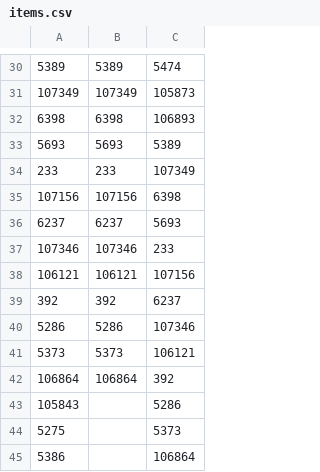
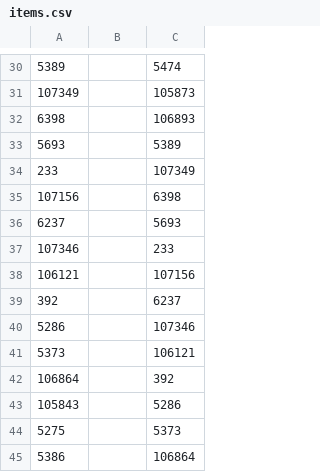
Before and after one commit to hdoran/Blog, a CSV file: data/PACER Supplementals/Test Summary/items.csv, drawn as a sheet; only a part is shown, gaps mark what is left out; the diff covers the shown part only; the diff names each change by its address in the sheet, - before the commit and + after, or states it on an @@ line.

```diff
--- a/data/PACER Supplementals/Test Summary/items.csv
+++ b/data/PACER Supplementals/Test Summary/items.csv
-B30: 5389
+B30: (empty)
-B31: 107349
+B31: (empty)
-B32: 6398
+B32: (empty)
-B33: 5693
+B33: (empty)
-B34: 233
+B34: (empty)
-B35: 107156
+B35: (empty)
-B36: 6237
+B36: (empty)
-B37: 107346
+B37: (empty)
-B38: 106121
+B38: (empty)
-B39: 392
+B39: (empty)
-B40: 5286
+B40: (empty)
-B41: 5373
+B41: (empty)
-B42: 106864
+B42: (empty)
```
Also changed, not shown: 28 edited cells elsewhere in this file, 12 other files.
